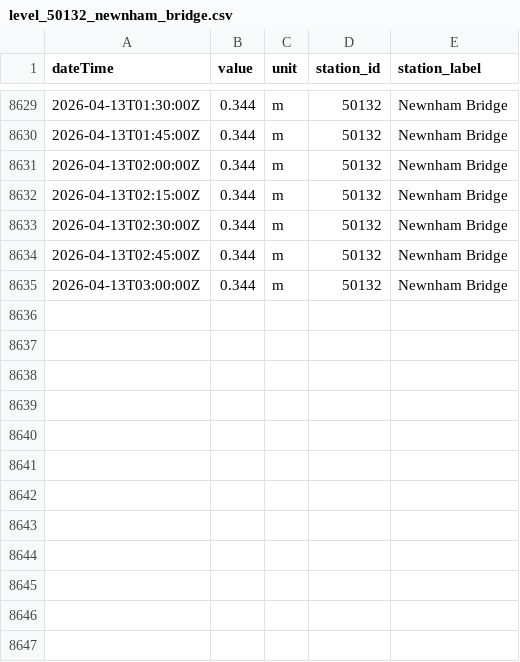
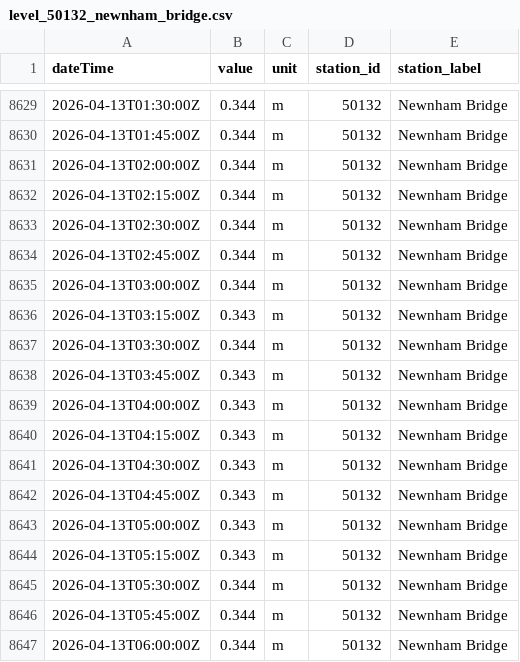
Before and after one commit to aallan/floodwatch, a CSV file: data/level_50132_newnham_bridge.csv, drawn as a sheet; only a part is shown, gaps mark what is left out.

```diff
--- a/data/level_50132_newnham_bridge.csv
+++ b/data/level_50132_newnham_bridge.csv
@@ -8635 +8635,13 @@ dateTime,value,unit,station_id,station_label
 2026-04-13T03:00:00Z,0.344,m,50132,Newnham Bridge
+2026-04-13T03:15:00Z,0.343,m,50132,Newnham Bridge
+2026-04-13T03:30:00Z,0.344,m,50132,Newnham Bridge
+2026-04-13T03:45:00Z,0.343,m,50132,Newnham Bridge
+2026-04-13T04:00:00Z,0.343,m,50132,Newnham Bridge
+2026-04-13T04:15:00Z,0.343,m,50132,Newnham Bridge
+2026-04-13T04:30:00Z,0.343,m,50132,Newnham Bridge
+2026-04-13T04:45:00Z,0.343,m,50132,Newnham Bridge
+2026-04-13T05:00:00Z,0.343,m,50132,Newnham Bridge
+2026-04-13T05:15:00Z,0.343,m,50132,Newnham Bridge
+2026-04-13T05:30:00Z,0.344,m,50132,Newnham Bridge
+2026-04-13T05:45:00Z,0.344,m,50132,Newnham Bridge
+2026-04-13T06:00:00Z,0.344,m,50132,Newnham Bridge
```
Also changed, not shown: data/level_50114_collard_bridge.csv, data/level_50125_chulmleigh.csv, 15 other files.
